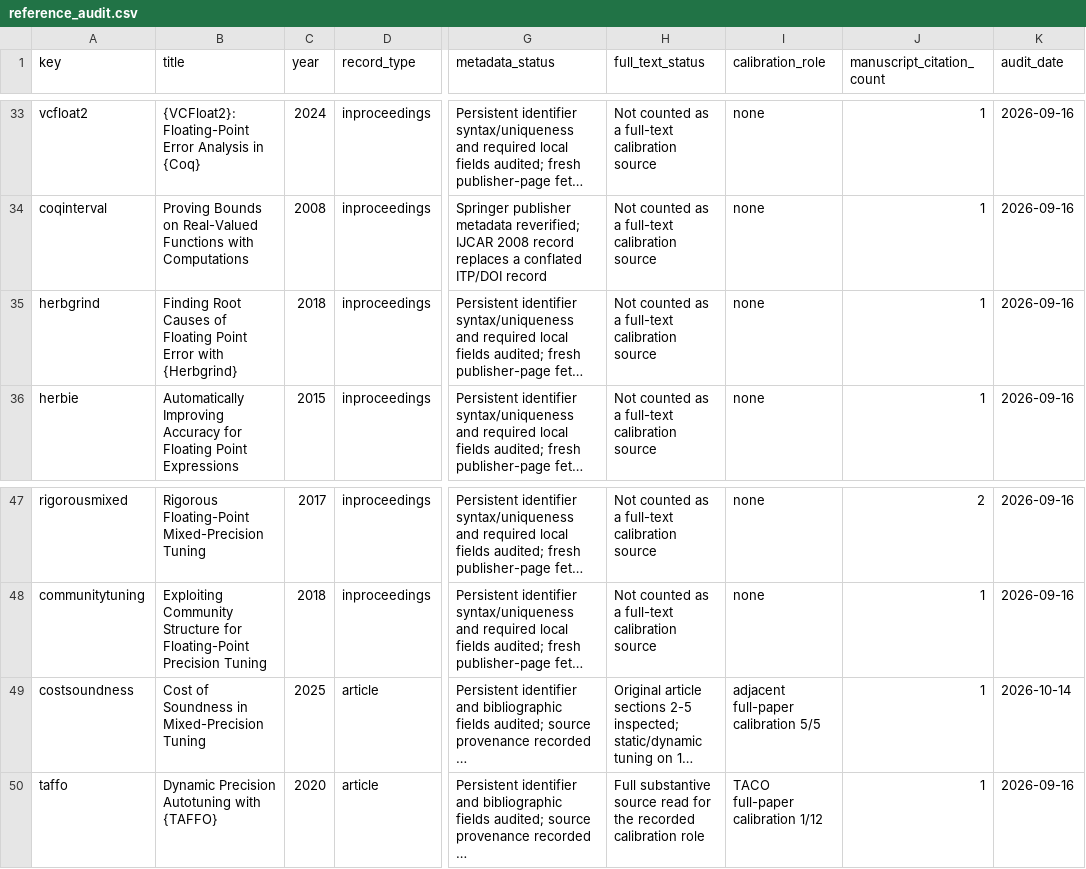
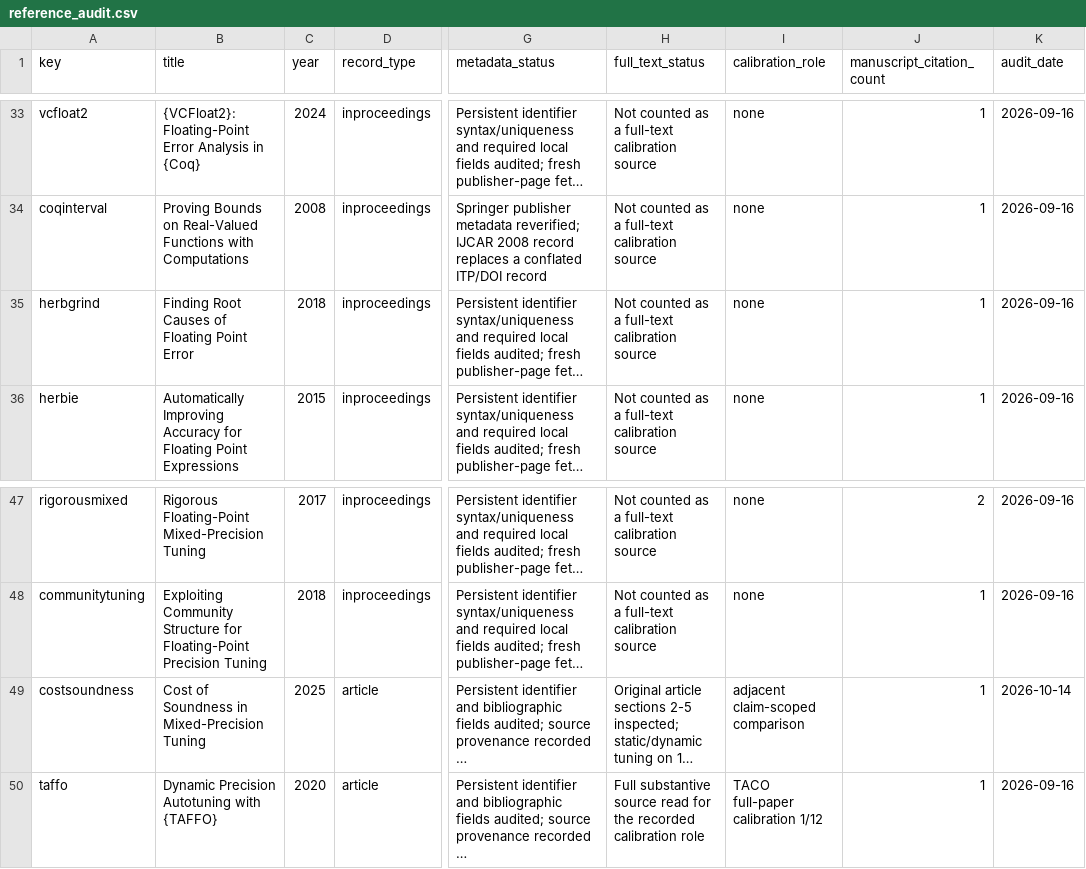
Before and after one commit to Haoyi-Zhang/DyadicBudget, a CSV file: reference_audit.csv, drawn as a sheet; only a part is shown, gaps mark what is left out; long unchanged cells end in …; the diff names each change by its address in the sheet, - before the commit and + after, or states it on an @@ line.

```diff
--- a/reference_audit.csv
+++ b/reference_audit.csv
-B35 (title): …Point Error with {Herbgrind}
+B35 (title): …Point Error
-I49 (calibration_role): adjacent full-paper calibration 5/5
+I49 (calibration_role): adjacent claim-scoped comparison
```
Also changed, not shown: claim_evidence_ledger.csv, 4 other files.
